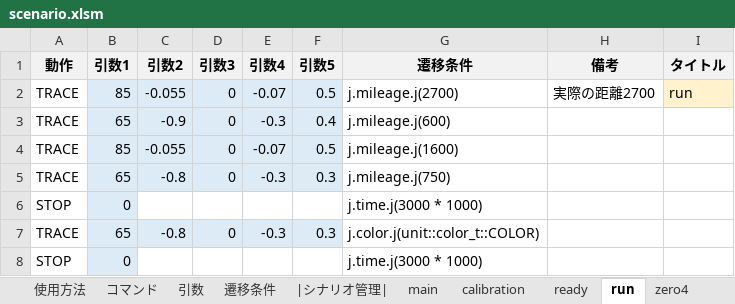
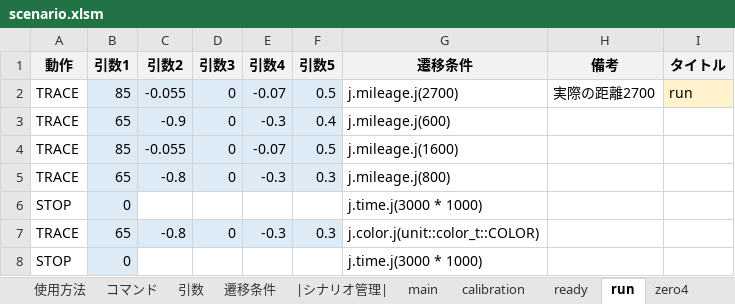
Before and after one commit to Black2856/etrobo2023, an Excel workbook: util/scenario/scenario.xlsm, sheet run, drawn as a sheet; values as stored, in another font and other column widths than the file's, no borders; the diff names each change by its address in the sheet, - before the commit and + after, or states it on an @@ line.

```diff
--- a/util/scenario/scenario.xlsm (sheet run)
+++ b/util/scenario/scenario.xlsm (sheet run)
-G5 (遷移条件): j.mileage.j(750)
+G5 (遷移条件): j.mileage.j(800)
```
Also changed, not shown: 1 other file.
